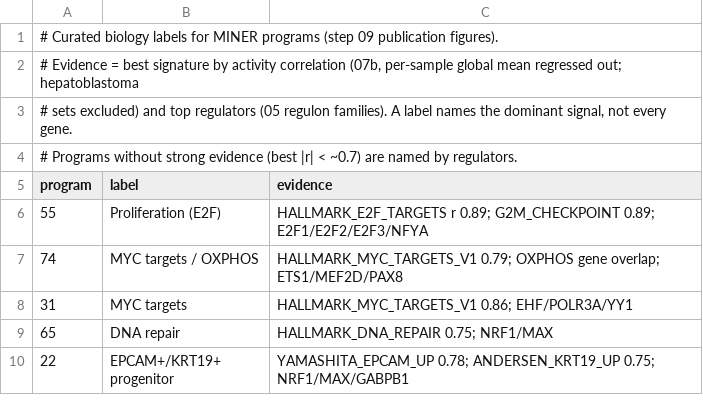
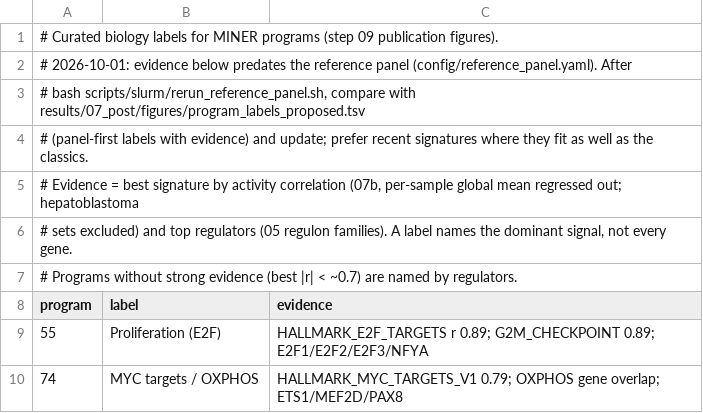
Before and after one commit to sturkarslan/hcc-miner3, a TSV file: config/program_labels.tsv, drawn as a sheet; only a part is shown; the shorter side is filled out with more unchanged rows.

```diff
--- a/config/program_labels.tsv
+++ b/config/program_labels.tsv
@@ -1,2 +1,5 @@
 # Curated biology labels for MINER programs (step 09 publication figures).
+# 2026-10-01: evidence below predates the reference panel (config/reference_panel.yaml). After
+#   bash scripts/slurm/rerun_reference_panel.sh, compare with results/07_post/figures/program_labels_proposed.tsv
+#   (panel-first labels with evidence) and update; prefer recent signatures where they fit as well as the classics.
 # Evidence = best signature by activity correlation (07b, per-sample global mean regressed out; hepatoblastoma
```
Also changed, not shown: 11 other files.
